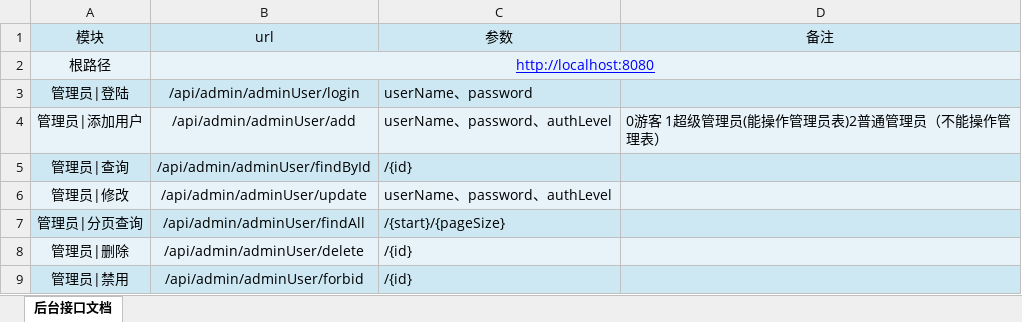
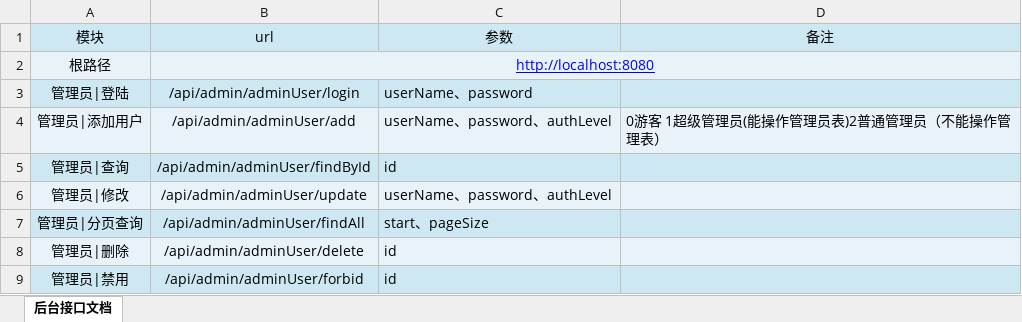
Before and after one commit to houko/SpringBootUnity, an Excel workbook: 接口文档/后台/管理员相关接口.xlsx, sheet 后台接口文档, drawn as a sheet; values as stored, in another font and other column widths than the file's, no borders; the diff names each change by its address in the sheet, - before the commit and + after, or states it on an @@ line.

```diff
--- a/接口文档/后台/管理员相关接口.xlsx (sheet 后台接口文档)
+++ b/接口文档/后台/管理员相关接口.xlsx (sheet 后台接口文档)
-C5 (参数): /{id}
+C5 (参数): id
-C7 (参数): /{start}/{pageSize}
+C7 (参数): start、pageSize
-C8:C9 (参数): /{id}
+C8:C9 (参数): id
```
Also changed, not shown: 接口文档/前台/博客接口文档.xlsx, 接口文档/前台/用户相关接口.xlsx, 1 other file.
